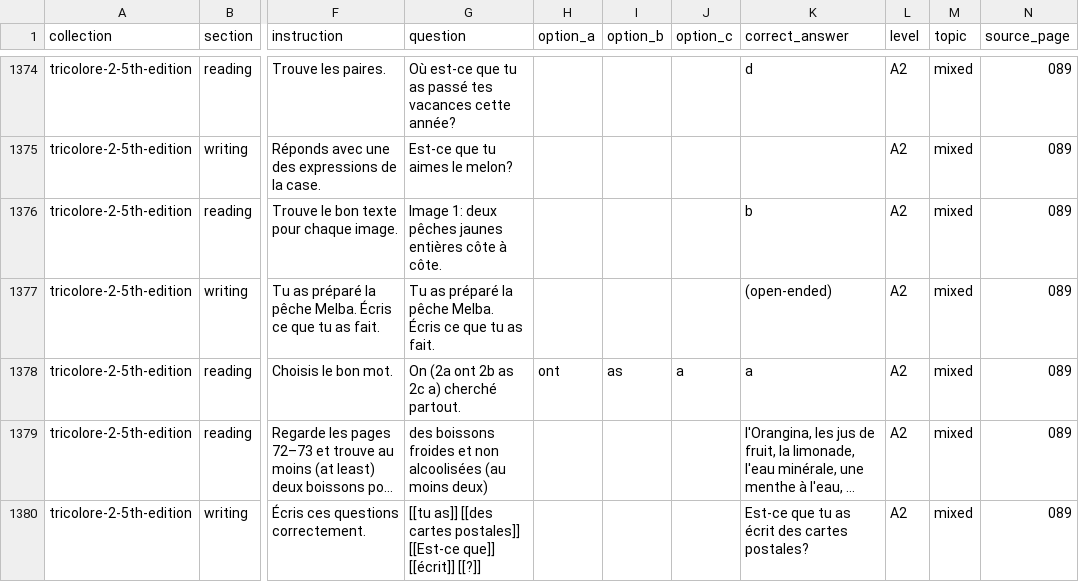
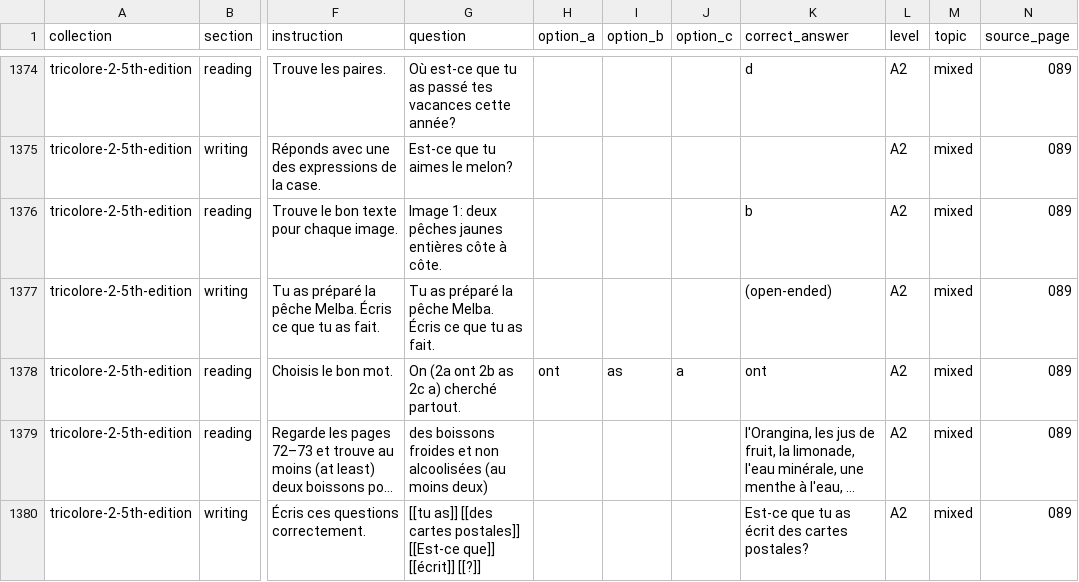
Before and after one commit to Kimosabey/lingotran-engine, a CSV file: french/extracted/_exports/tricolore-2-5th-edition/tricolore-2-5th-edition-questions.csv, drawn as a sheet; only a part is shown, gaps mark what is left out; long unchanged cells end in …; the diff names each change by its address in the sheet, - before the commit and + after, or states it on an @@ line.

```diff
--- a/french/extracted/_exports/tricolore-2-5th-edition/tricolore-2-5th-edition-questions.csv
+++ b/french/extracted/_exports/tricolore-2-5th-edition/tricolore-2-5th-edition-questions.csv
-K1378 (correct_answer): a
+K1378 (correct_answer): ont
```
Also changed, not shown: french/extracted/_exports/cosmopolite-a1-methode/cosmopolite-a1-methode-vocabulary.csv, french/extracted/_exports/tricolore-1-5th-edition/tricolore-1-5th-edition-questions.csv, 28 other files.
